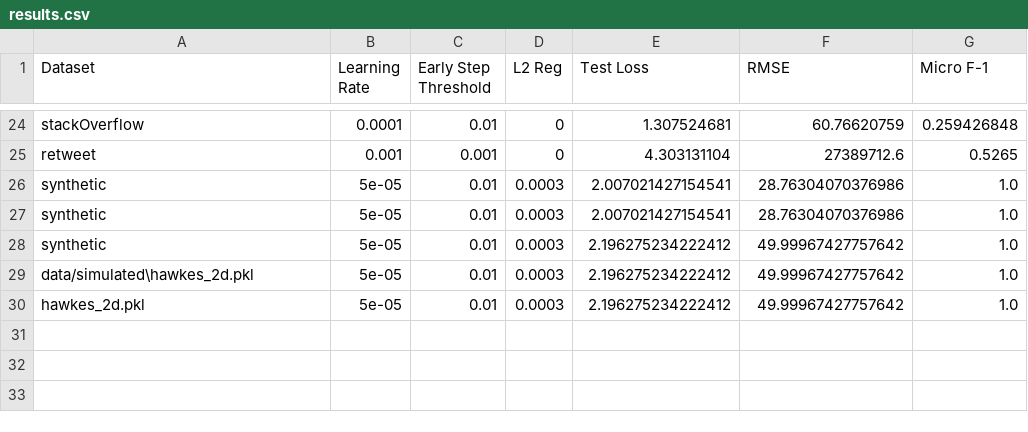
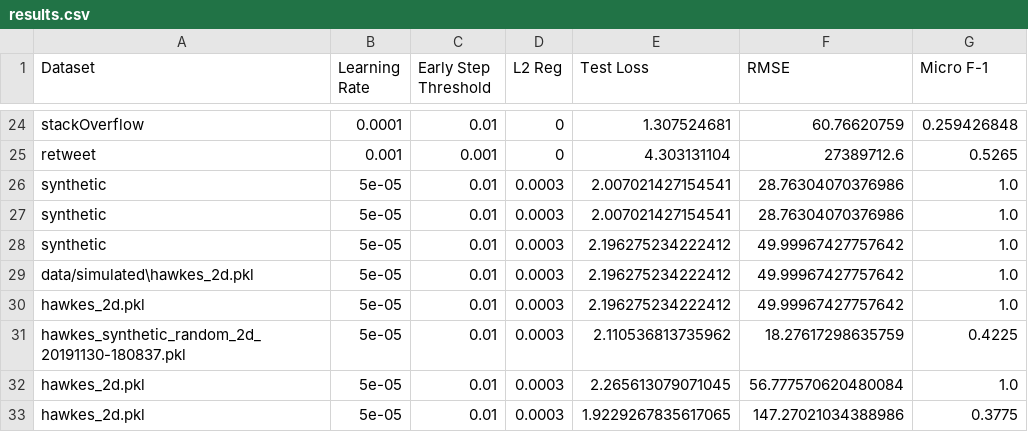
Before and after one commit to yamacisik/sahp_repo, a CSV file: results.csv, drawn as a sheet; only a part is shown, gaps mark what is left out; the diff names each change by its address in the sheet, - before the commit and + after, or states it on an @@ line.

Commit message:
Fixed the pad sequence incompatilibilty bug. Ready to train on all synth datasets.

```diff
--- a/results.csv
+++ b/results.csv
+row 31: hawkes_synthetic_random_2d_20191130-180837.pkl | 5e-05 | 0.01 | 0.0003 | 2.110536813735962 | 18.27617298635759 | 0.4225
+row 32: hawkes_2d.pkl | 5e-05 | 0.01 | 0.0003 | 2.265613079071045 | 56.777570620480084 | 1.0
+row 33: hawkes_2d.pkl | 5e-05 | 0.01 | 0.0003 | 1.9229267835617065 | 147.27021034388986 | 0.3775
```
Also changed, not shown: 5 other files.
